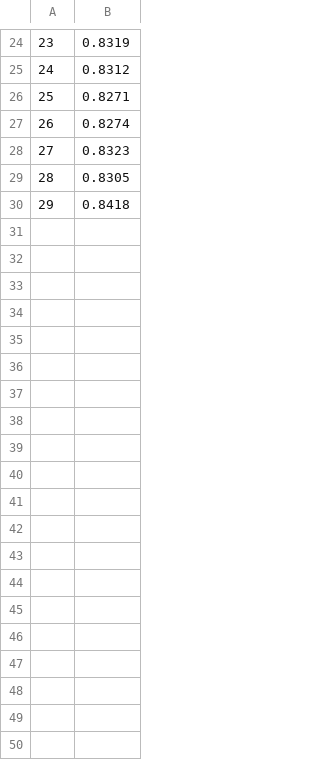
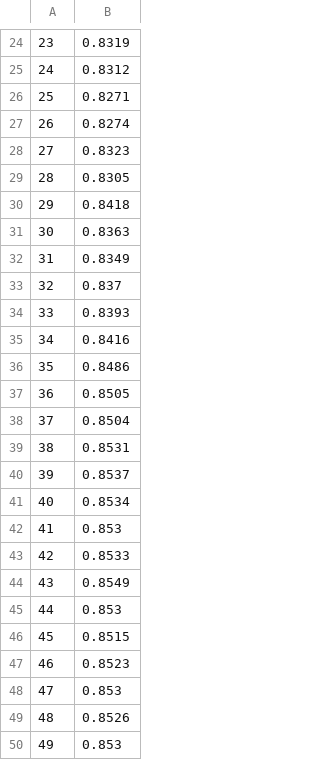
Before and after one commit to BeccaWardle/INT2-Project, a CSV file: results/1620789286-Lexffe_2.3.2.csv, drawn as a sheet; only a part is shown, gaps mark what is left out; the diff covers the shown part only; the diff names each change by its address in the sheet, - before the commit and + after, or states it on an @@ line.

```diff
--- a/results/1620789286-Lexffe_2.3.2.csv
+++ b/results/1620789286-Lexffe_2.3.2.csv
+row 31: 30 | 0.8363
+row 32: 31 | 0.8349
+row 33: 32 | 0.837
+row 34: 33 | 0.8393
+row 35: 34 | 0.8416
+row 36: 35 | 0.8486
+row 37: 36 | 0.8505
+row 38: 37 | 0.8504
+row 39: 38 | 0.8531
+row 40: 39 | 0.8537
+row 41: 40 | 0.8534
+row 42: 41 | 0.853
+row 43: 42 | 0.8533
+row 44: 43 | 0.8549
+row 45: 44 | 0.853
+row 46: 45 | 0.8515
+row 47: 46 | 0.8523
+row 48: 47 | 0.853
+row 49: 48 | 0.8526
+row 50: 49 | 0.853
```
Also changed, not shown: 72 added rows elsewhere in this file, 2 other files.
